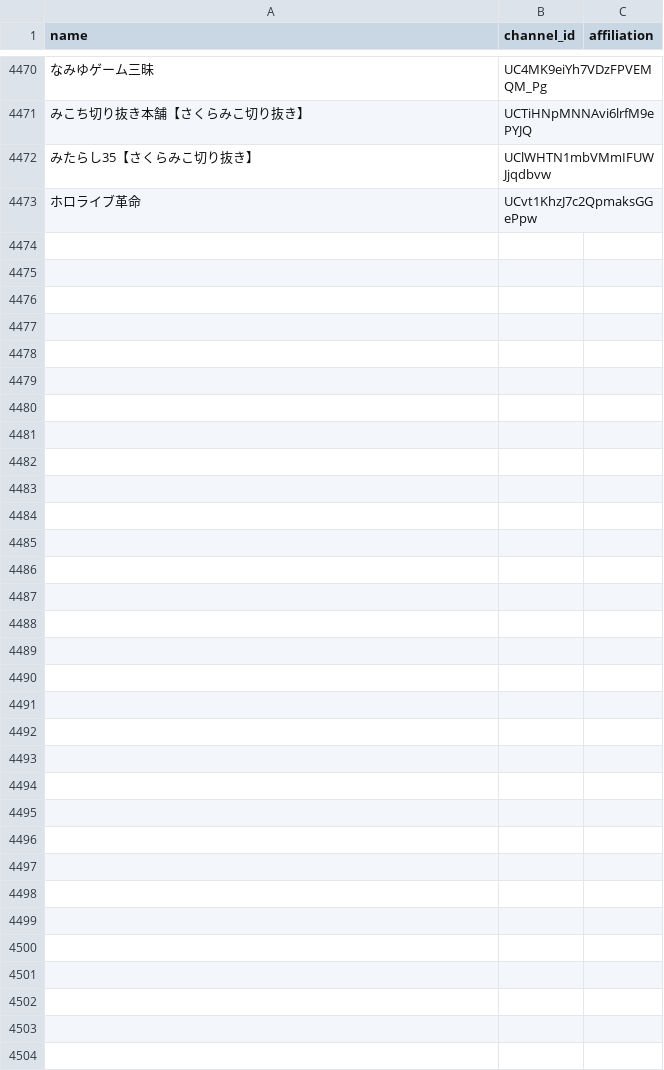
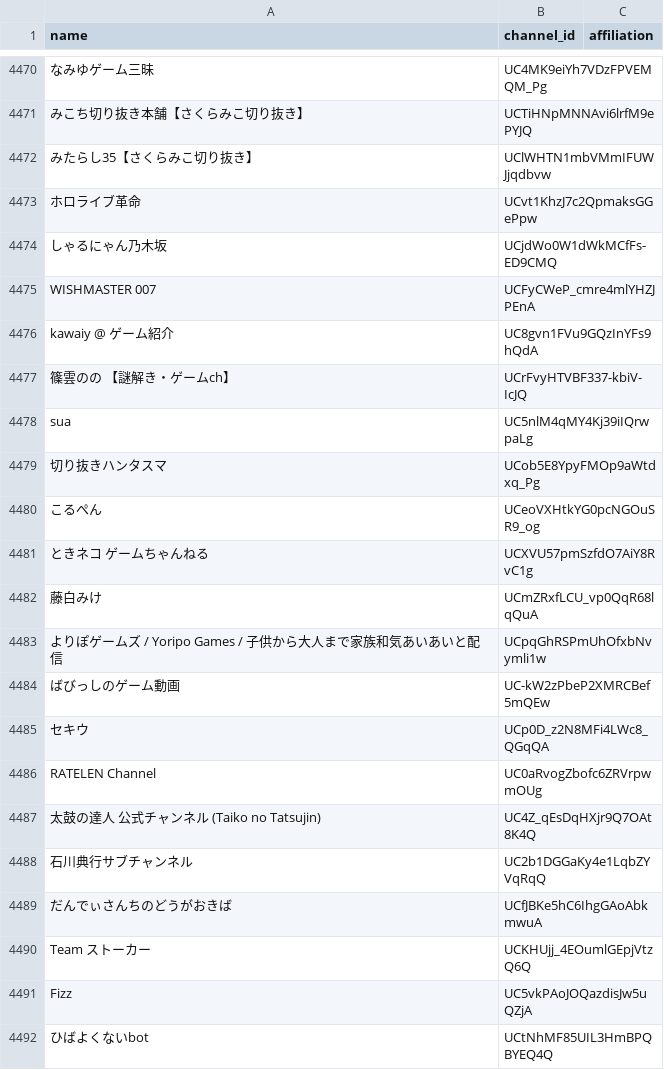
Before and after one commit to tarochin1985/hayarige, a TSV file: data/channels.tsv, drawn as a sheet; only a part is shown, gaps mark what is left out; the diff covers the shown part only; the diff names each change by its address in the sheet, - before the commit and + after, or states it on an @@ line.

```diff
--- a/data/channels.tsv
+++ b/data/channels.tsv
+row 4474: しゃるにゃん乃木坂 | UCjdWo0W1dWkMCfFs-ED9CMQ
+row 4475: WISHMASTER 007 | UCFyCWeP_cmre4mlYHZJPEnA
+row 4476: kawaiy @ ゲーム紹介 | UC8gvn1FVu9GQzInYFs9hQdA
+row 4477: 篠雲のの 【謎解き・ゲームch】 | UCrFvyHTVBF337-kbiV-IcJQ
+row 4478: sua | UC5nlM4qMY4Kj39iIQrwpaLg
+row 4479: 切り抜きハンタスマ | UCob5E8YpyFMOp9aWtdxq_Pg
+row 4480: こるぺん | UCeoVXHtkYG0pcNGOuSR9_og
+row 4481: ときネコ ゲームちゃんねる | UCXVU57pmSzfdO7AiY8RvC1g
+row 4482: 藤白みけ | UCmZRxfLCU_vp0QqR68lqQuA
+row 4483: よりぽゲームズ / Yoripo Games / 子供から大人まで家族和気あいあいと配信 | UCpqGhRSPmUhOfxbNvymli1w
+row 4484: ばびっしのゲーム動画 | UC-kW2zPbeP2XMRCBef5mQEw
+row 4485: セキウ | UCp0D_z2N8MFi4LWc8_QGqQA
+row 4486: RATELEN Channel | UC0aRvogZbofc6ZRVrpwmOUg
+row 4487: 太鼓の達人 公式チャンネル (Taiko no Tatsujin) | UC4Z_qEsDqHXjr9Q7OAt8K4Q
+row 4488: 石川典行サブチャンネル | UC2b1DGGaKy4e1LqbZYVqRqQ
+row 4489: だんでぃさんちのどうがおきば | UCfJBKe5hC6IhgGAoAbkmwuA
+row 4490: Team ストーカー | UCKHUjj_4EOumlGEpjVtzQ6Q
+row 4491: Fizz | UC5vkPAoJOQazdisJw5uQZjA
+row 4492: ひばよくないbot | UCtNhMF85UIL3HmBPQBYEQ4Q
```
Also changed, not shown: 68 added rows elsewhere in this file, data/channels_discovered.csv, 2 other files.
